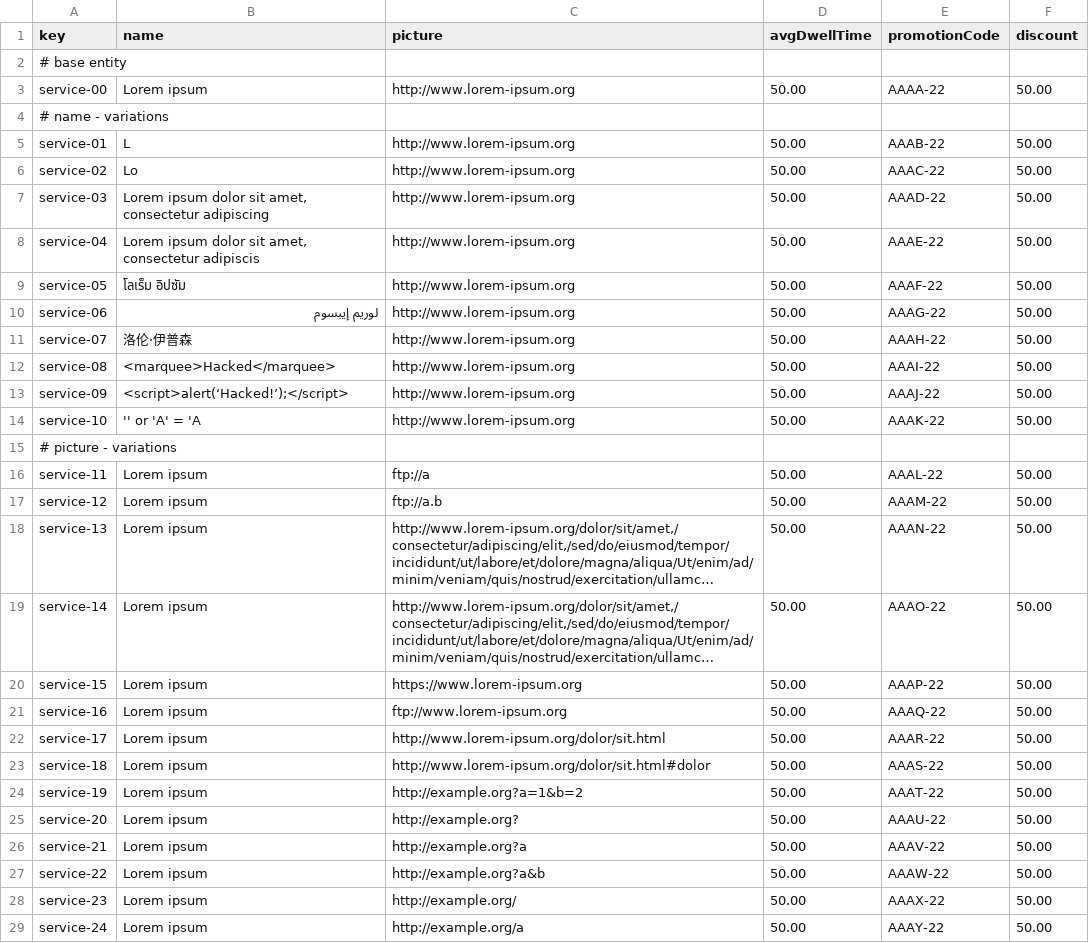
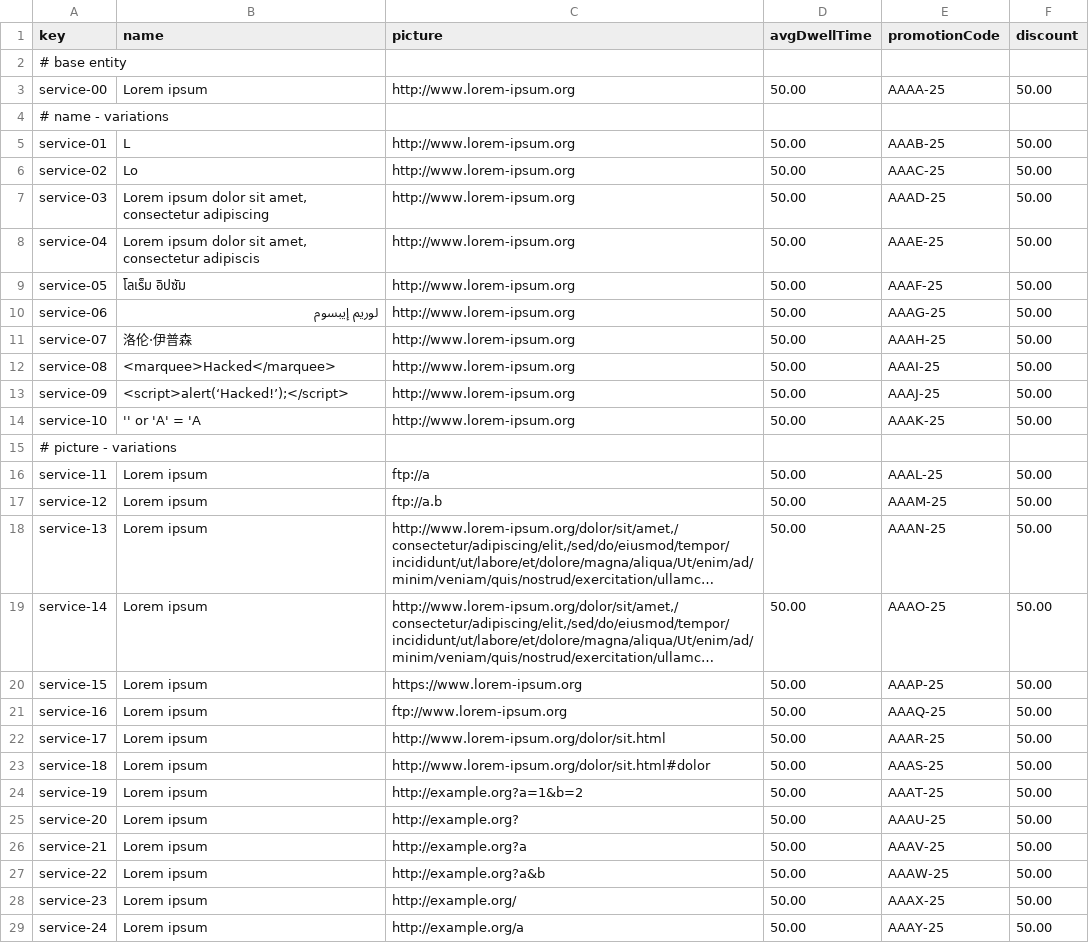
Before and after one commit to danjimdia1/Acme-ANS, a CSV file: src/main/resources/WEB-INF/data/sample/service.csv, drawn as a sheet; only a part is shown; long unchanged cells end in …; the diff covers the shown part only; the diff names each change by its address in the sheet, - before the commit and + after, or states it on an @@ line.

Commit message:
Groupal-Task-026-R1

```diff
--- a/src/main/resources/WEB-INF/data/sample/service.csv
+++ b/src/main/resources/WEB-INF/data/sample/service.csv
-E3 (promotionCode): AAAA-22
+E3 (promotionCode): AAAA-25
-E5 (promotionCode): AAAB-22
+E5 (promotionCode): AAAB-25
-E6 (promotionCode): AAAC-22
+E6 (promotionCode): AAAC-25
-E7 (promotionCode): AAAD-22
+E7 (promotionCode): AAAD-25
-E8 (promotionCode): AAAE-22
+E8 (promotionCode): AAAE-25
-E9 (promotionCode): AAAF-22
+E9 (promotionCode): AAAF-25
-E10 (promotionCode): AAAG-22
+E10 (promotionCode): AAAG-25
-E11 (promotionCode): AAAH-22
+E11 (promotionCode): AAAH-25
-E12 (promotionCode): AAAI-22
+E12 (promotionCode): AAAI-25
-E13 (promotionCode): AAAJ-22
+E13 (promotionCode): AAAJ-25
-E14 (promotionCode): AAAK-22
+E14 (promotionCode): AAAK-25
-E16 (promotionCode): AAAL-22
+E16 (promotionCode): AAAL-25
-E17 (promotionCode): AAAM-22
+E17 (promotionCode): AAAM-25
-E18 (promotionCode): AAAN-22
+E18 (promotionCode): AAAN-25
-E19 (promotionCode): AAAO-22
+E19 (promotionCode): AAAO-25
-E20 (promotionCode): AAAP-22
+E20 (promotionCode): AAAP-25
-E21 (promotionCode): AAAQ-22
+E21 (promotionCode): AAAQ-25
-E22 (promotionCode): AAAR-22
+E22 (promotionCode): AAAR-25
-E23 (promotionCode): AAAS-22
+E23 (promotionCode): AAAS-25
-E24 (promotionCode): AAAT-22
+E24 (promotionCode): AAAT-25
-E25 (promotionCode): AAAU-22
+E25 (promotionCode): AAAU-25
-E26 (promotionCode): AAAV-22
+E26 (promotionCode): AAAV-25
-E27 (promotionCode): AAAW-22
+E27 (promotionCode): AAAW-25
-E28 (promotionCode): AAAX-22
+E28 (promotionCode): AAAX-25
-E29 (promotionCode): AAAY-22
+E29 (promotionCode): AAAY-25
```
Also changed, not shown: 20 edited cells elsewhere in this file.
